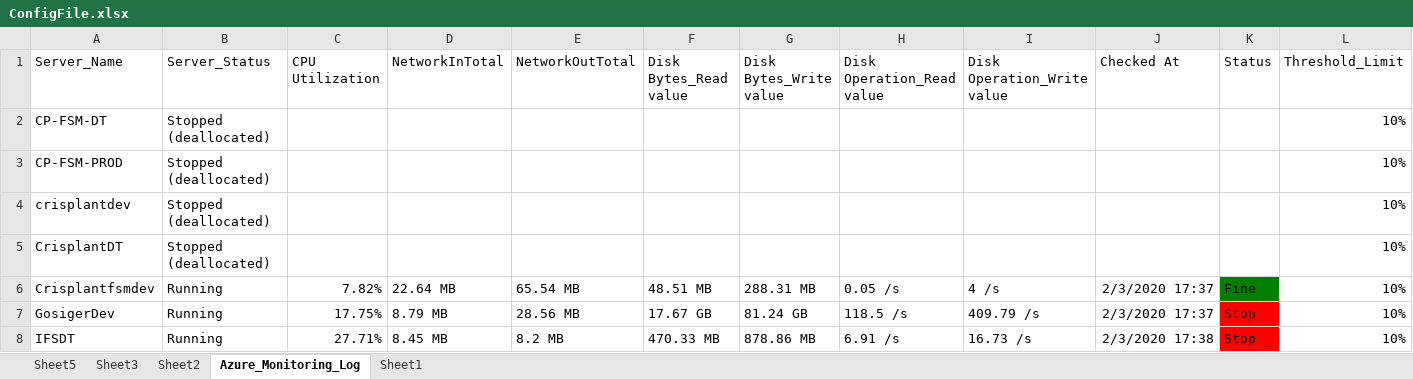
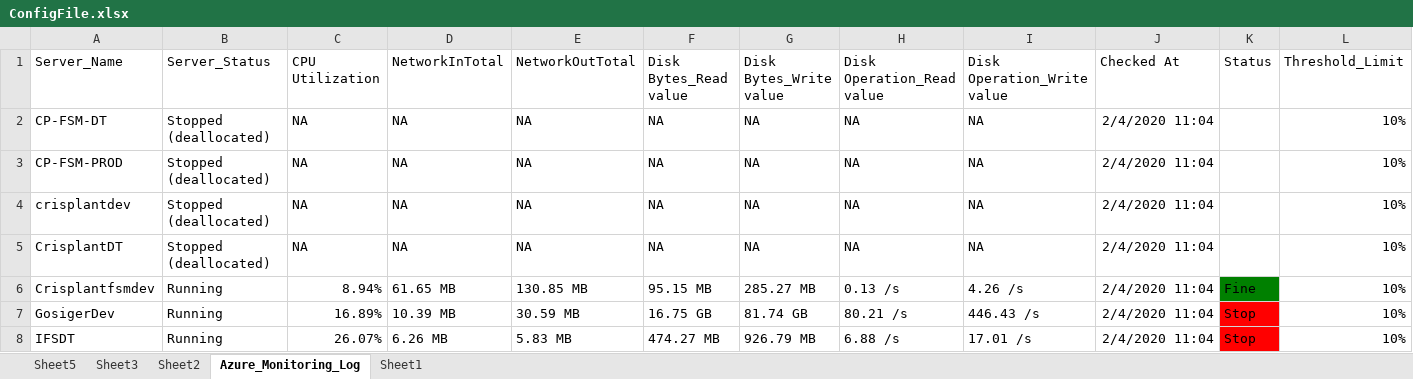
Before and after one commit to SangeethaAmaresan17/RPA-AzureMonitoring, an Excel workbook: ConfigFile.xlsx, sheet Azure_Monitoring_Log, drawn as a sheet; only a part is shown; values as stored, in another font and other column widths than the file's, no borders; table styles not drawn; removed rows and columns are numbered as before the commit, all else as after; the diff covers the shown part only; the diff names each change by its address in the sheet, - before the commit and + after, or states it on an @@ line.

Commit message:
Updated Code(Write sequence combined under 1 flow) - 040220

```diff
--- a/ConfigFile.xlsx (sheet Azure_Monitoring_Log)
+++ b/ConfigFile.xlsx (sheet Azure_Monitoring_Log)
-row 2: CP-FSM-DT | Stopped (deallocated) |  |  |  |  |  |  |  |  |  | 10%
-row 3: CP-FSM-PROD | Stopped (deallocated) |  |  |  |  |  |  |  |  |  | 10%
-row 4: crisplantdev | Stopped (deallocated) |  |  |  |  |  |  |  |  |  | 10%
-row 5: CrisplantDT | Stopped (deallocated) |  |  |  |  |  |  |  |  |  | 10%
+row 2: CP-FSM-DT | Stopped (deallocated) | NA | NA | NA | NA | NA | NA | NA | 2/4/2020 11:04 |  | 10%
+row 3: CP-FSM-PROD | Stopped (deallocated) | NA | NA | NA | NA | NA | NA | NA | 2/4/2020 11:04 |  | 10%
+row 4: crisplantdev | Stopped (deallocated) | NA | NA | NA | NA | NA | NA | NA | 2/4/2020 11:04 |  | 10%
+row 5: CrisplantDT | Stopped (deallocated) | NA | NA | NA | NA | NA | NA | NA | 2/4/2020 11:04 |  | 10%
-C6 (CPU Utilization): 7.82%
+C6 (CPU Utilization): 8.94%
-D6 (NetworkInTotal): 22.64 MB
+D6 (NetworkInTotal): 61.65 MB
-E6 (NetworkOutTotal): 65.54 MB
+E6 (NetworkOutTotal): 130.85 MB
-F6 (Disk Bytes_Read value): 48.51 MB
+F6 (Disk Bytes_Read value): 95.15 MB
-G6 (Disk Bytes_Write value): 288.31 MB
+G6 (Disk Bytes_Write value): 285.27 MB
-H6 (Disk Operation_Read value): 0.05 /s
+H6 (Disk Operation_Read value): 0.13 /s
-I6 (Disk Operation_Write value): 4 /s
+I6 (Disk Operation_Write value): 4.26 /s
-J6:J7 (Checked At): 2/3/2020 17:37
+J6:J7 (Checked At): 2/4/2020 11:04
-C7 (CPU Utilization): 17.75%
+C7 (CPU Utilization): 16.89%
-D7 (NetworkInTotal): 8.79 MB
+D7 (NetworkInTotal): 10.39 MB
-E7 (NetworkOutTotal): 28.56 MB
+E7 (NetworkOutTotal): 30.59 MB
-F7 (Disk Bytes_Read value): 17.67 GB
+F7 (Disk Bytes_Read value): 16.75 GB
-G7 (Disk Bytes_Write value): 81.24 GB
+G7 (Disk Bytes_Write value): 81.74 GB
-H7 (Disk Operation_Read value): 118.5 /s
+H7 (Disk Operation_Read value): 80.21 /s
-I7 (Disk Operation_Write value): 409.79 /s
+I7 (Disk Operation_Write value): 446.43 /s
-C8 (CPU Utilization): 27.71%
+C8 (CPU Utilization): 26.07%
-D8 (NetworkInTotal): 8.45 MB
+D8 (NetworkInTotal): 6.26 MB
-E8 (NetworkOutTotal): 8.2 MB
+E8 (NetworkOutTotal): 5.83 MB
-F8 (Disk Bytes_Read value): 470.33 MB
+F8 (Disk Bytes_Read value): 474.27 MB
-G8 (Disk Bytes_Write value): 878.86 MB
+G8 (Disk Bytes_Write value): 926.79 MB
-H8 (Disk Operation_Read value): 6.91 /s
+H8 (Disk Operation_Read value): 6.88 /s
-I8 (Disk Operation_Write value): 16.73 /s
+I8 (Disk Operation_Write value): 17.01 /s
-J8 (Checked At): 2/3/2020 17:38
+J8 (Checked At): 2/4/2020 11:04
```
Also changed, not shown: 9 added rows, 9 removed rows and 32 edited cells elsewhere in this sheet, sheet Sheet5, sheet Sheet2, 3 other files.
